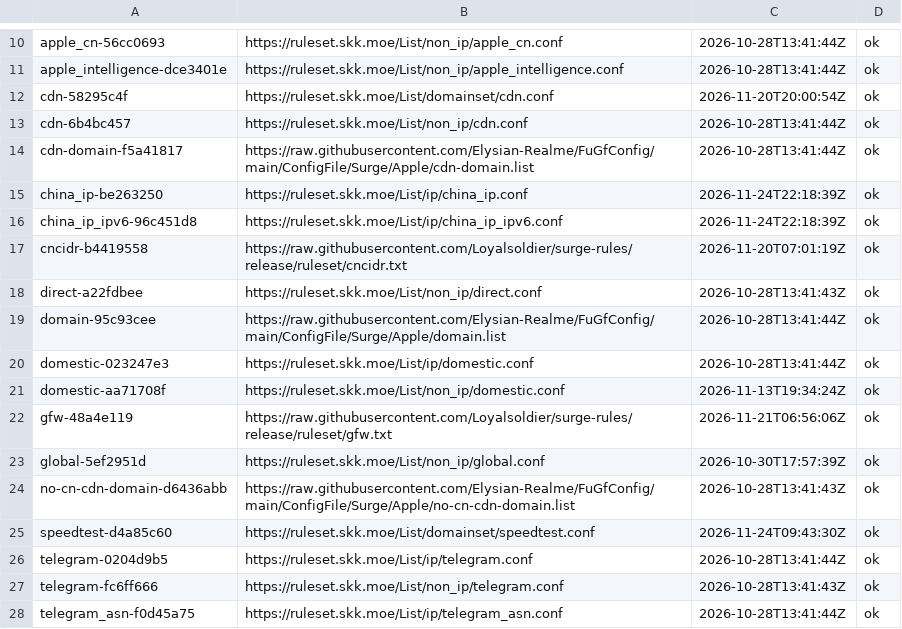
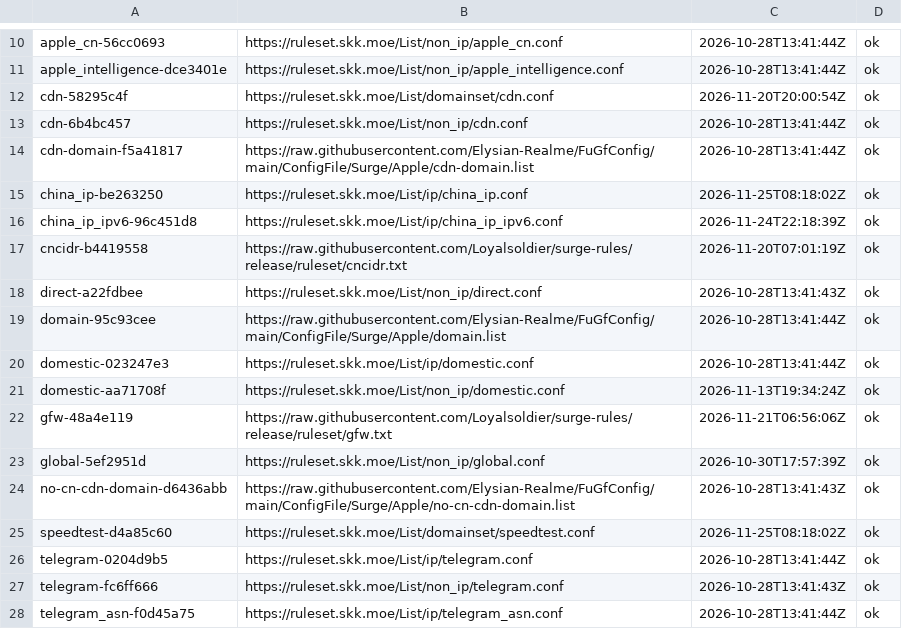
Before and after one commit to justin0406/Rules, a TSV file: .github/upstream-cache/manifest.tsv, drawn as a sheet; only a part is shown, gaps mark what is left out.

```diff
--- a/.github/upstream-cache/manifest.tsv
+++ b/.github/upstream-cache/manifest.tsv
@@ -14,3 +14,3 @@ cdn-6b4bc457	https://ruleset.skk.moe/List/non_ip/cdn.conf	2026-10-28T13:41:44Z	o
 cdn-domain-f5a41817	https://raw.githubusercontent.com/Elysian-Realme/FuGfConfig/main/ConfigFile/Surge/Apple/cdn-domain.list	2026-10-28T13:41:44Z	ok
-china_ip-be263250	https://ruleset.skk.moe/List/ip/china_ip.conf	2026-11-24T22:18:39Z	ok
+china_ip-be263250	https://ruleset.skk.moe/List/ip/china_ip.conf	2026-11-25T08:18:02Z	ok
 china_ip_ipv6-96c451d8	https://ruleset.skk.moe/List/ip/china_ip_ipv6.conf	2026-11-24T22:18:39Z	ok
@@ -24,3 +24,3 @@ global-5ef2951d	https://ruleset.skk.moe/List/non_ip/global.conf	2026-10-30T17:57
 no-cn-cdn-domain-d6436abb	https://raw.githubusercontent.com/Elysian-Realme/FuGfConfig/main/ConfigFile/Surge/Apple/no-cn-cdn-domain.list	2026-10-28T13:41:43Z	ok
-speedtest-d4a85c60	https://ruleset.skk.moe/List/domainset/speedtest.conf	2026-11-24T09:43:30Z	ok
+speedtest-d4a85c60	https://ruleset.skk.moe/List/domainset/speedtest.conf	2026-11-25T08:18:02Z	ok
 telegram-0204d9b5	https://ruleset.skk.moe/List/ip/telegram.conf	2026-10-28T13:41:44Z	ok
```
Also changed, not shown: 12 other files.
